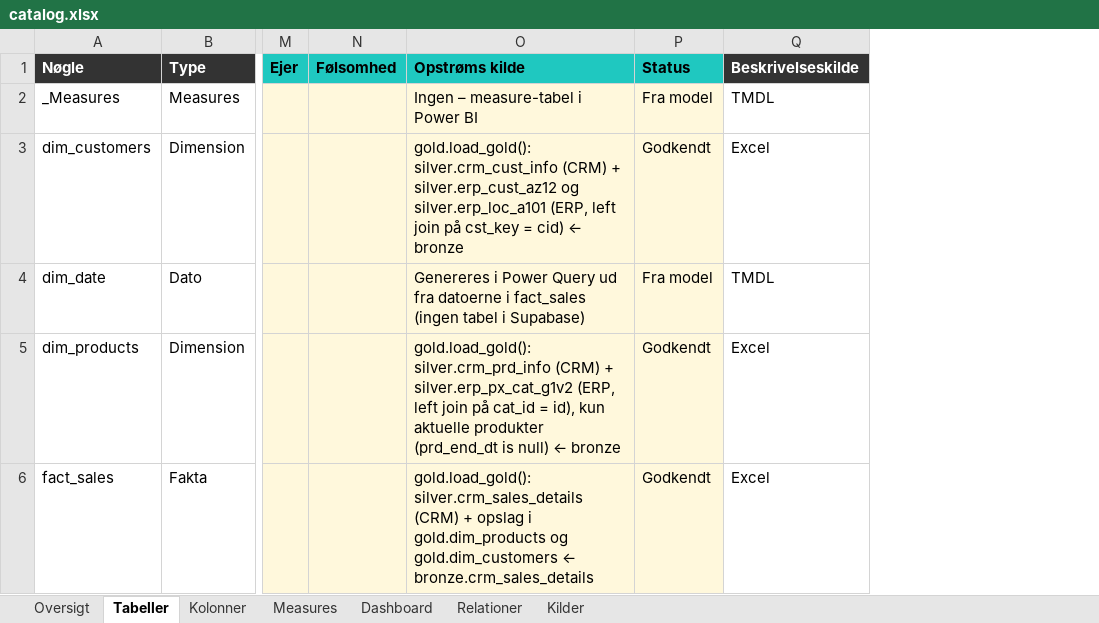
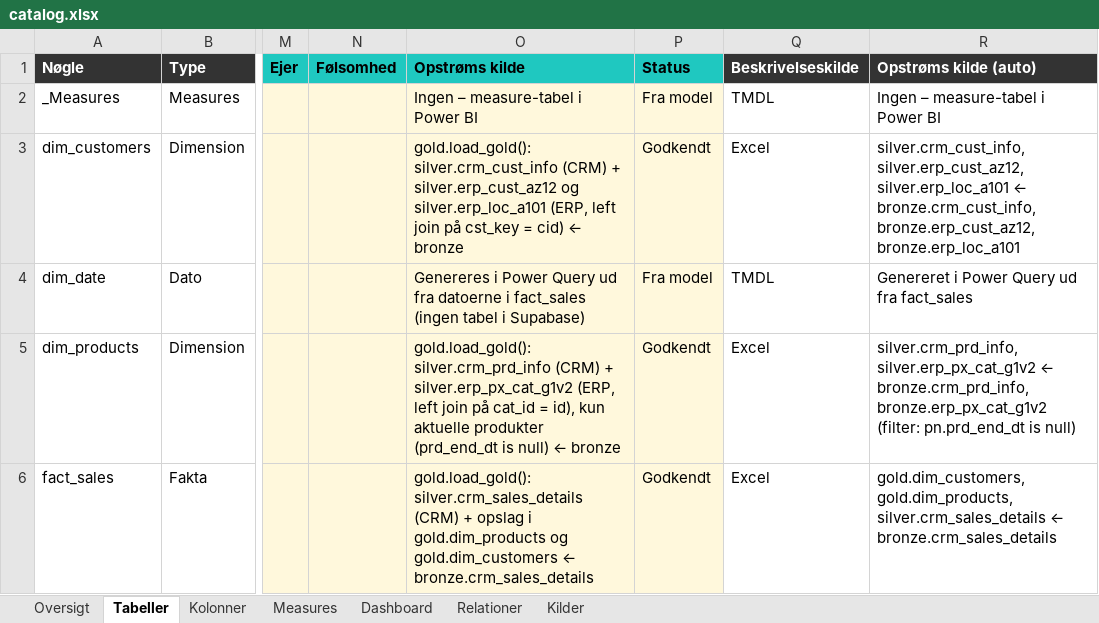
Before and after one commit to Forza20/Datamodellering, an Excel workbook: output/dwh_gold/docs/catalog.xlsx, sheet Tabeller, drawn as a sheet; only a part is shown, gaps mark what is left out; values as stored, in another font and other column widths than the file's, no borders; the diff names each change by its address in the sheet, - before the commit and + after, or states it on an @@ line.

```diff
--- a/output/dwh_gold/docs/catalog.xlsx (sheet Tabeller)
+++ b/output/dwh_gold/docs/catalog.xlsx (sheet Tabeller)
+column R (Opstrøms kilde (auto)), rows 2-6: Ingen – measure-tabel i Power BI | silver.crm_cust_info, silver.erp_cust_az12, silver.erp_loc_a101 ← bronze.crm_cust_info, bronze.erp_cust_az12, bronze.erp_loc_a101 | Genereret i Power Query ud fra fact_sales | silver.crm_prd_info, silver.erp_px_cat_g1v2 ← bronze.crm_prd_info, bronze.erp_px_cat_g1v2 (filter: pn.prd_end_dt is null) | gold.dim_customers, gold.dim_products, silver.crm_sales_details ← bronze.crm_sales_details
```
Also changed, not shown: sheet Kolonner, sheet Oversigt, output/sales_model/docs/catalog.xlsx, 6 other files.
